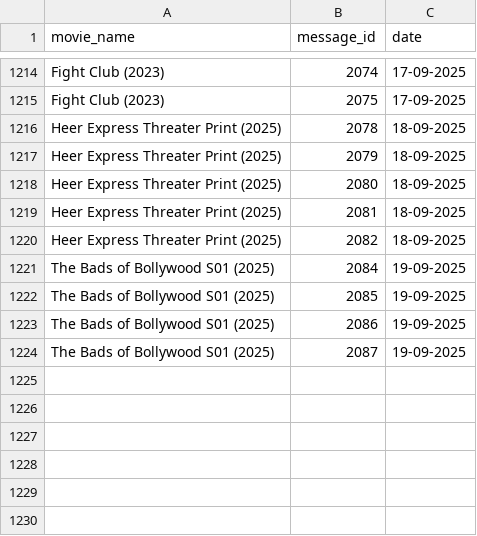
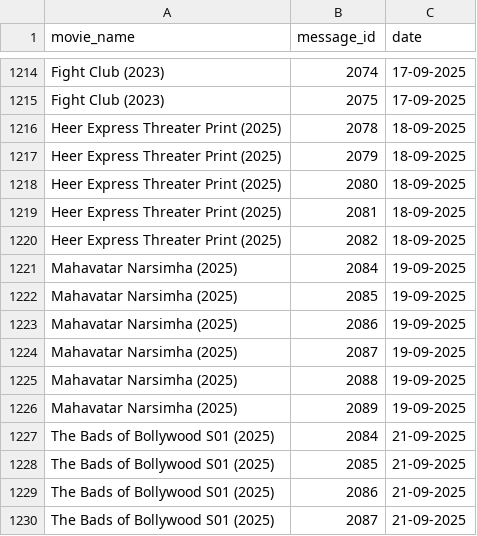
Before and after one commit to EntertainmentTadka786/telegram-bot, a CSV file: movies.csv, drawn as a sheet; only a part is shown, gaps mark what is left out.

Commit message:
movies.csv

```diff
--- a/movies.csv
+++ b/movies.csv
@@ -1220,5 +1220,11 @@ Heer Express Threater Print (2025),2081,18-09-2025
 Heer Express Threater Print (2025),2082,18-09-2025
-The Bads of Bollywood S01 (2025),2084,19-09-2025
-The Bads of Bollywood S01 (2025),2085,19-09-2025
-The Bads of Bollywood S01 (2025),2086,19-09-2025
-The Bads of Bollywood S01 (2025),2087,19-09-2025
+Mahavatar Narsimha (2025),2084,19-09-2025
+Mahavatar Narsimha (2025),2085,19-09-2025
+Mahavatar Narsimha (2025),2086,19-09-2025
+Mahavatar Narsimha (2025),2087,19-09-2025
+Mahavatar Narsimha (2025),2088,19-09-2025
+Mahavatar Narsimha (2025),2089,19-09-2025
+The Bads of Bollywood S01 (2025),2084,21-09-2025
+The Bads of Bollywood S01 (2025),2085,21-09-2025
+The Bads of Bollywood S01 (2025),2086,21-09-2025
+The Bads of Bollywood S01 (2025),2087,21-09-2025
```
